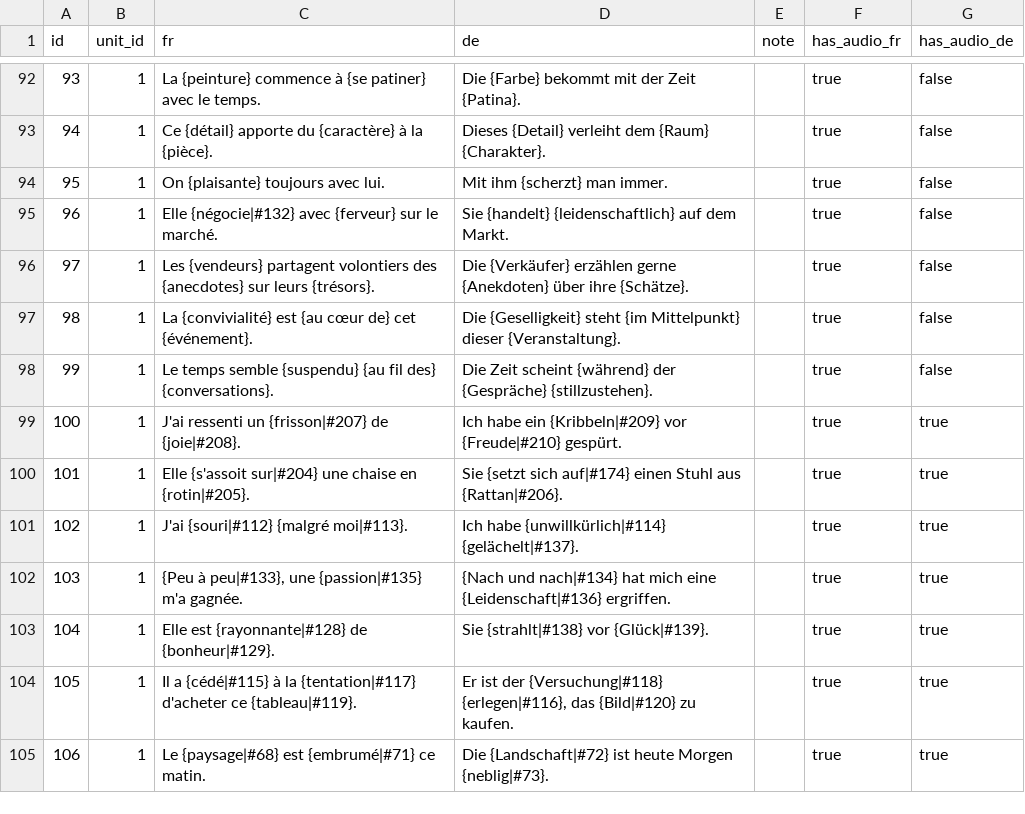
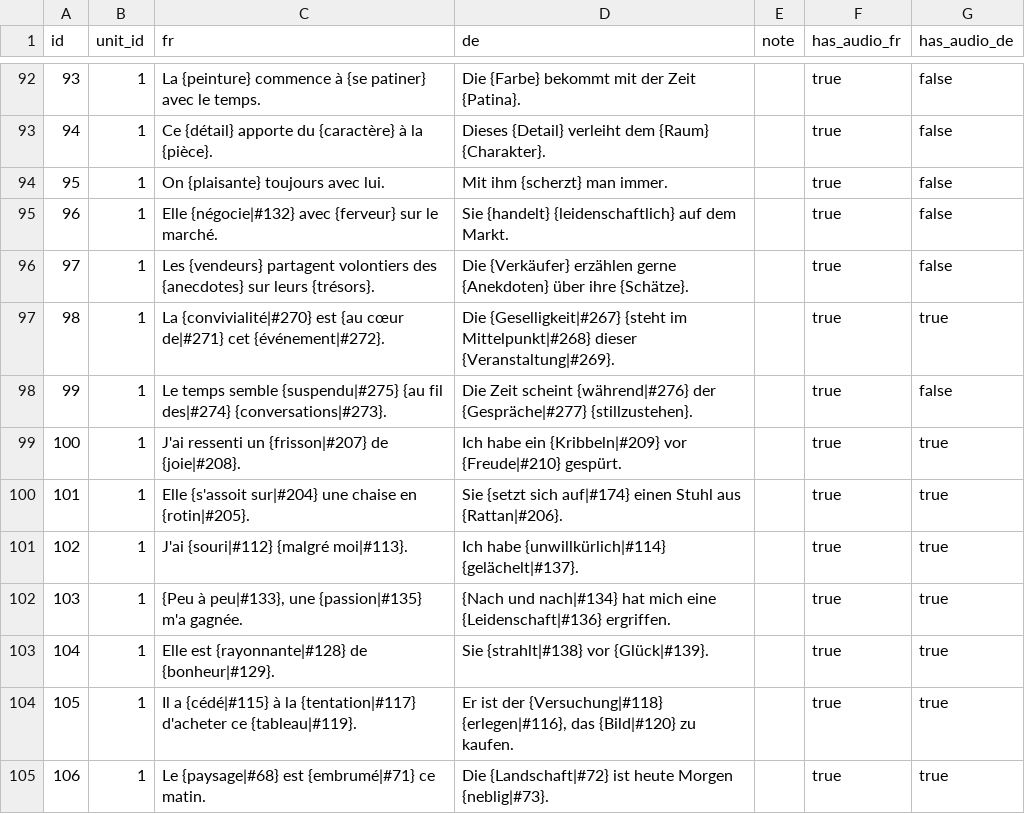
Before and after one commit to joscco/French, a CSV file: public/data/sentences.csv, drawn as a sheet; only a part is shown, gaps mark what is left out.

Commit message:
feat: refactor sentences table into standalone component; update editor to use new sentences view; add new term entries and links; update sentence annotations for completeness

```diff
--- a/public/data/sentences.csv
+++ b/public/data/sentences.csv
@@ -96,4 +96,4 @@ id;unit_id;fr;de;note;has_audio_fr;has_audio_de
 97;1;Les {vendeurs} partagent volontiers des {anecdotes} sur leurs {trésors}.;Die {Verkäufer} erzählen gerne {Anekdoten} über ihre {Schätze}.;;true;false
-98;1;La {convivialité} est {au cœur de} cet {événement}.;Die {Geselligkeit} steht {im Mittelpunkt} dieser {Veranstaltung}.;;true;false
-99;1;Le temps semble {suspendu} {au fil des} {conversations}.;Die Zeit scheint {während} der {Gespräche} {stillzustehen}.;;true;false
+98;1;La {convivialité|#270} est {au cœur de|#271} cet {événement|#272}.;Die {Geselligkeit|#267} {steht im Mittelpunkt|#268} dieser {Veranstaltung|#269}.;;true;true
+99;1;Le temps semble {suspendu|#275} {au fil des|#274} {conversations|#273}.;Die Zeit scheint {während|#276} der {Gespräche|#277} {stillzustehen}.;;true;false
 100;1;J'ai ressenti un {frisson|#207} de {joie|#208}.;Ich habe ein {Kribbeln|#209} vor {Freude|#210} gespürt.;;true;true
```
Also changed, not shown: public/data/term_links.csv, 26 other files.
